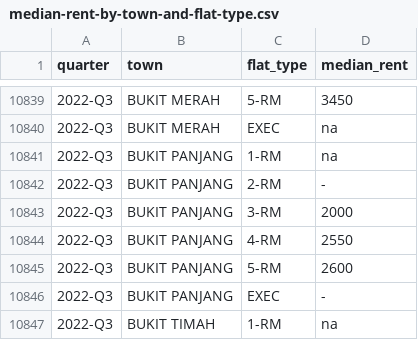
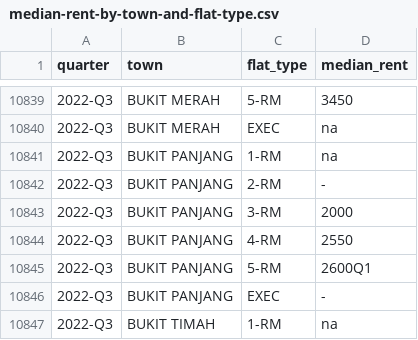
Before and after one commit to yuuuu7/PDAS, a CSV file: PDS Assignment/median-rent-by-town-and-flat-type/median-rent-by-town-and-flat-type.csv, drawn as a sheet; only a part is shown, gaps mark what is left out.

```diff
--- a/PDS Assignment/median-rent-by-town-and-flat-type/median-rent-by-town-and-flat-type.csv
+++ b/PDS Assignment/median-rent-by-town-and-flat-type/median-rent-by-town-and-flat-type.csv
@@ -10844,3 +10844,3 @@ quarter,town,flat_type,median_rent
 2022-Q3,BUKIT PANJANG  ,4-RM,2550
-2022-Q3,BUKIT PANJANG  ,5-RM,2600
+2022-Q3,BUKIT PANJANG  ,5-RM,2600Q1
 2022-Q3,BUKIT PANJANG  ,EXEC,-
```
Also changed, not shown: 8 other files.
